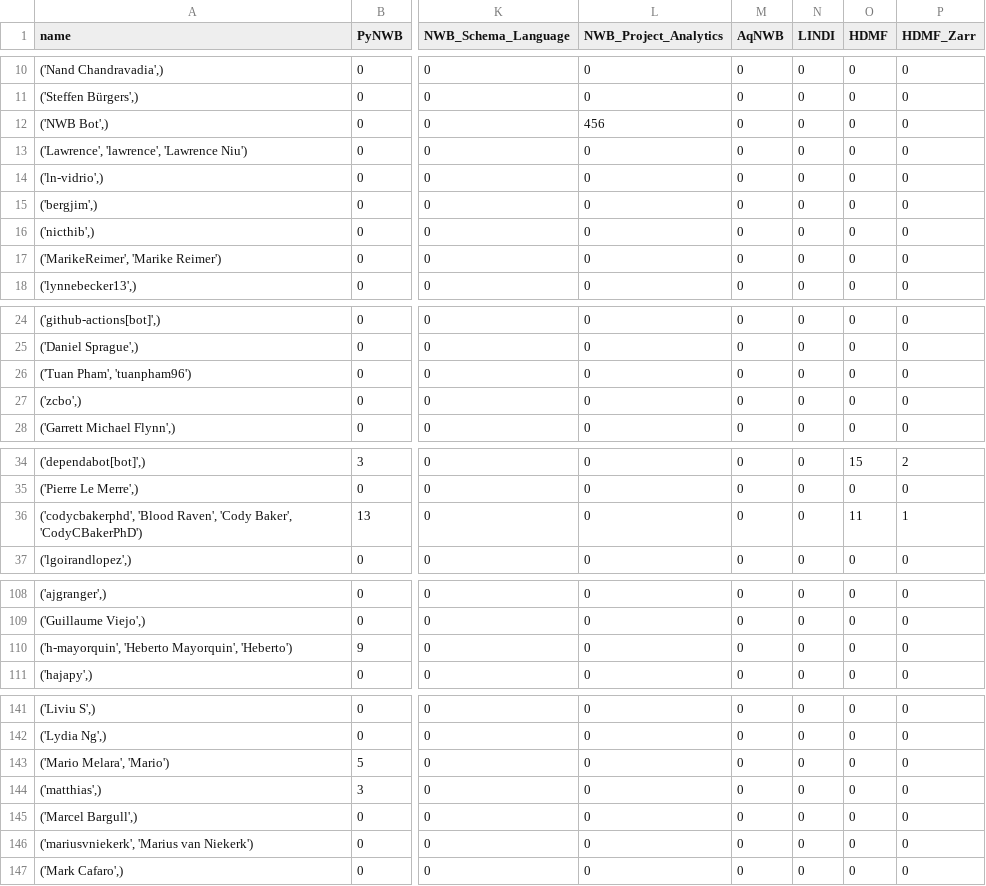
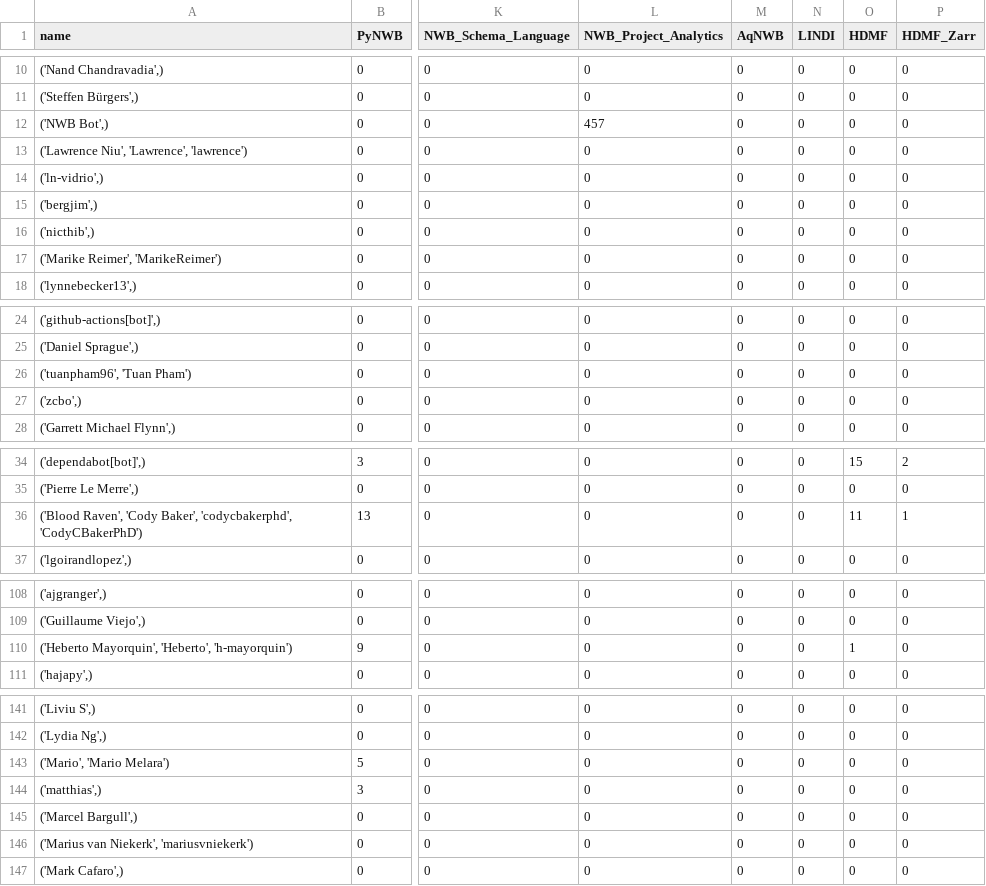
Before and after one commit to NeurodataWithoutBorders/nwb-project-analytics, a TSV file: data/contributors.tsv, drawn as a sheet; only a part is shown, gaps mark what is left out; the diff covers the shown part only; the diff names each change by its address in the sheet, - before the commit and + after, or states it on an @@ line.

```diff
--- a/data/contributors.tsv
+++ b/data/contributors.tsv
-L12 (NWB_Project_Analytics): 456
+L12 (NWB_Project_Analytics): 457
-A13 (name): ('Lawrence', 'lawrence', 'Lawrence Niu')
+A13 (name): ('Lawrence Niu', 'Lawrence', 'lawrence')
-A17 (name): ('MarikeReimer', 'Marike Reimer')
+A17 (name): ('Marike Reimer', 'MarikeReimer')
-A26 (name): ('Tuan Pham', 'tuanpham96')
+A26 (name): ('tuanpham96', 'Tuan Pham')
-A36 (name): ('codycbakerphd', 'Blood Raven', 'Cody Baker', 'CodyCBakerPhD')
+A36 (name): ('Blood Raven', 'Cody Baker', 'codycbakerphd', 'CodyCBakerPhD')
-A110 (name): ('h-mayorquin', 'Heberto Mayorquin', 'Heberto')
+A110 (name): ('Heberto Mayorquin', 'Heberto', 'h-mayorquin')
-O110 (HDMF): 0
+O110 (HDMF): 1
-A143 (name): ('Mario Melara', 'Mario')
+A143 (name): ('Mario', 'Mario Melara')
-A146 (name): ('mariusvniekerk', 'Marius van Niekerk')
+A146 (name): ('Marius van Niekerk', 'mariusvniekerk')
```
Also changed, not shown: 10 edited cells elsewhere in this file, 2 other files.
